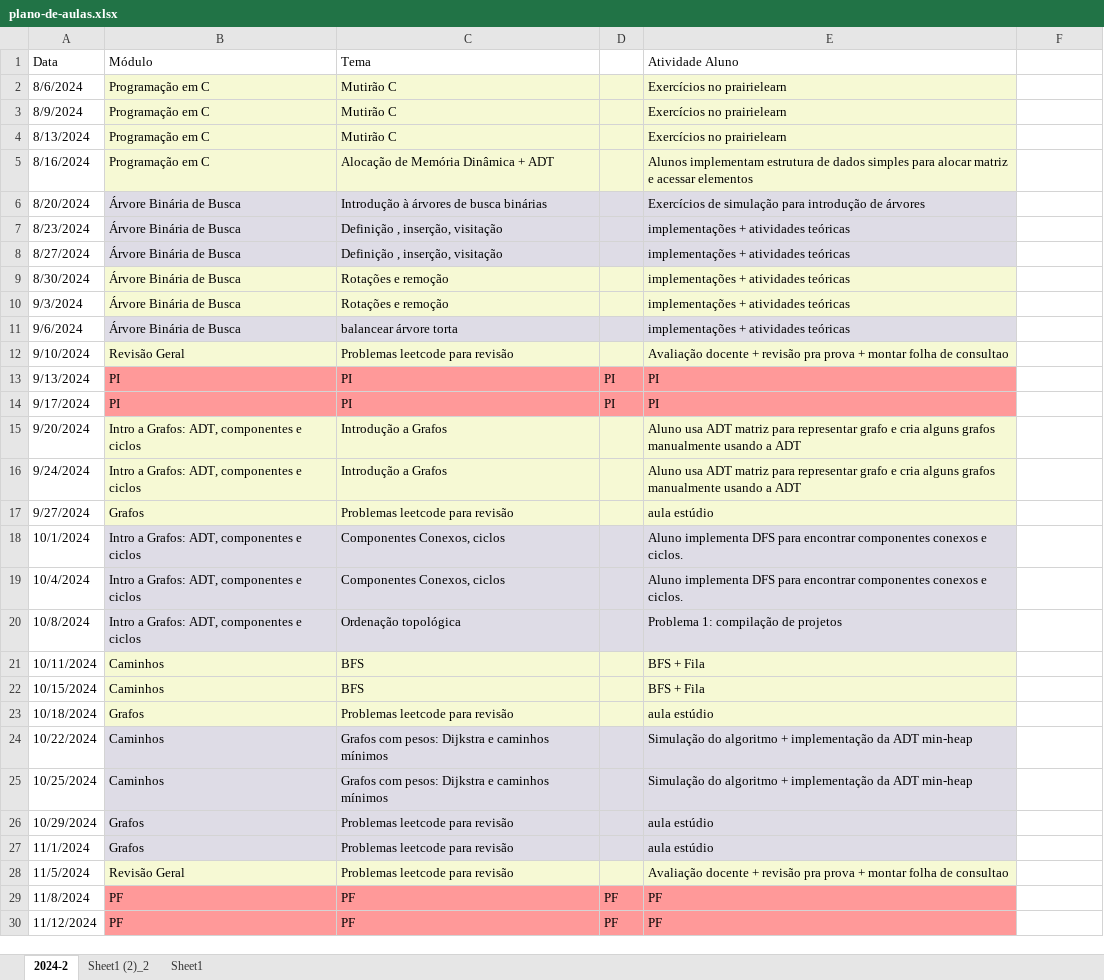
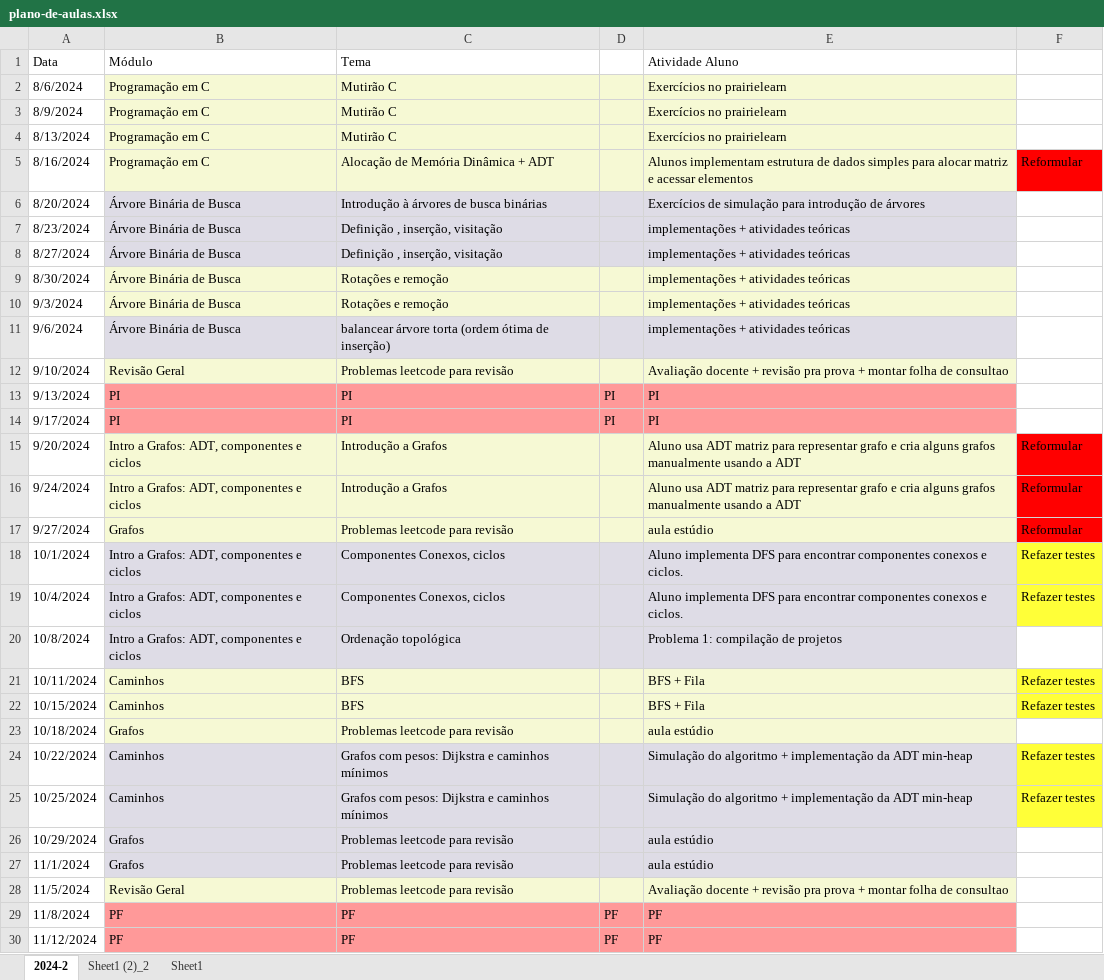
Before and after one commit to Insper/grafos-arvores, an Excel workbook: content/plano-de-aulas.xlsx, sheet 2024-2, drawn as a sheet; values as stored, in another font and other column widths than the file's, no borders; the diff names each change by its address in the sheet, - before the commit and + after, or states it on an @@ line.

Commit message:
fim do pré-aula

```diff
--- a/content/plano-de-aulas.xlsx (sheet 2024-2)
+++ b/content/plano-de-aulas.xlsx (sheet 2024-2)
-F5: (empty)
+F5: Reformular
-F5 fill: none
+F5 fill: #FF0000
-C11 (Tema): balancear árvore torta
+C11 (Tema): balancear árvore torta (ordem ótima de inserção)
-F15:F17: (empty)
+F15:F17: Reformular
-F15:F17 fill: none
+F15:F17 fill: #FF0000
-F18:F19: (empty)
+F18:F19: Refazer testes
-F18:F19 fill: none
+F18:F19 fill: #FFFF38
-F21:F22: (empty)
+F21:F22: Refazer testes
-F21:F22 fill: none
+F21:F22 fill: #FFFF38
-F24:F25: (empty)
+F24:F25: Refazer testes
-F24:F25 fill: none
+F24:F25 fill: #FFFF38
```
Also changed, not shown: 1 other file.
